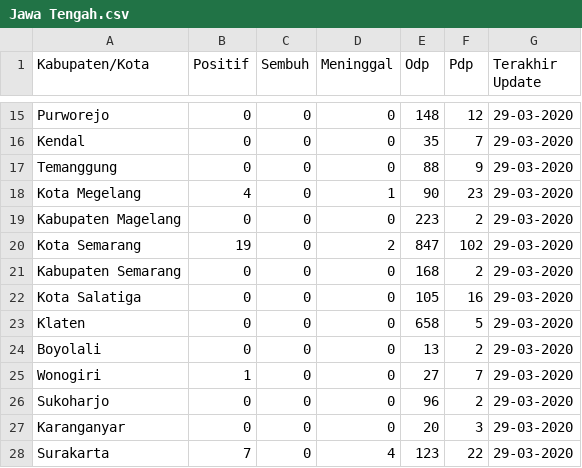
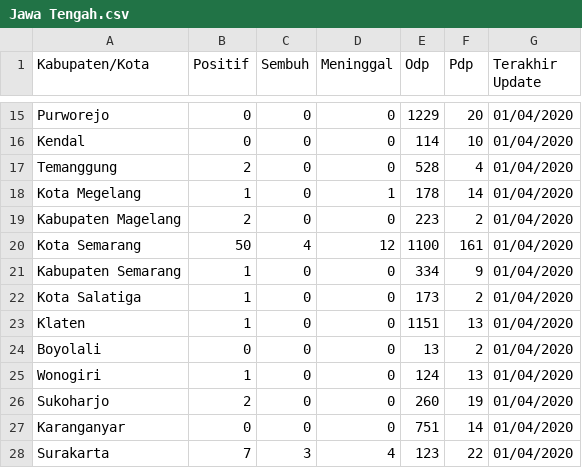
Before and after one commit to yanchespenda/covid19-indonesia-datasource-csv, a CSV file: provinsi/hari ini/Jawa Tengah.csv, drawn as a sheet; only a part is shown, gaps mark what is left out; the diff covers the shown part only; the diff names each change by its address in the sheet, - before the commit and + after, or states it on an @@ line.

```diff
--- a/provinsi/hari ini/Jawa Tengah.csv
+++ b/provinsi/hari ini/Jawa Tengah.csv
-E15 (Odp): 148
+E15 (Odp): 1229
-F15 (Pdp): 12
+F15 (Pdp): 20
-G15:G28 (Terakhir Update): 29-03-2020
+G15:G28 (Terakhir Update): 01/04/2020
-E16 (Odp): 35
+E16 (Odp): 114
-F16 (Pdp): 7
+F16 (Pdp): 10
-B17 (Positif): 0
+B17 (Positif): 2
-E17 (Odp): 88
+E17 (Odp): 528
-F17 (Pdp): 9
+F17 (Pdp): 4
-B18 (Positif): 4
+B18 (Positif): 1
-E18 (Odp): 90
+E18 (Odp): 178
-F18 (Pdp): 23
+F18 (Pdp): 14
-B19 (Positif): 0
+B19 (Positif): 2
-B20 (Positif): 19
+B20 (Positif): 50
-C20 (Sembuh): 0
+C20 (Sembuh): 4
-D20 (Meninggal): 2
+D20 (Meninggal): 12
-E20 (Odp): 847
+E20 (Odp): 1100
-F20 (Pdp): 102
+F20 (Pdp): 161
-B21:B23 (Positif): 0
+B21:B23 (Positif): 1
-E21 (Odp): 168
+E21 (Odp): 334
-F21 (Pdp): 2
+F21 (Pdp): 9
-E22 (Odp): 105
+E22 (Odp): 173
-F22 (Pdp): 16
+F22 (Pdp): 2
-E23 (Odp): 658
+E23 (Odp): 1151
-F23 (Pdp): 5
+F23 (Pdp): 13
-E25 (Odp): 27
+E25 (Odp): 124
-F25 (Pdp): 7
+F25 (Pdp): 13
-B26 (Positif): 0
+B26 (Positif): 2
-E26 (Odp): 96
+E26 (Odp): 260
-F26 (Pdp): 2
+F26 (Pdp): 19
-E27 (Odp): 20
+E27 (Odp): 751
-F27 (Pdp): 3
+F27 (Pdp): 14
-C28 (Sembuh): 0
+C28 (Sembuh): 3
```
Also changed, not shown: 66 edited cells elsewhere in this file.
